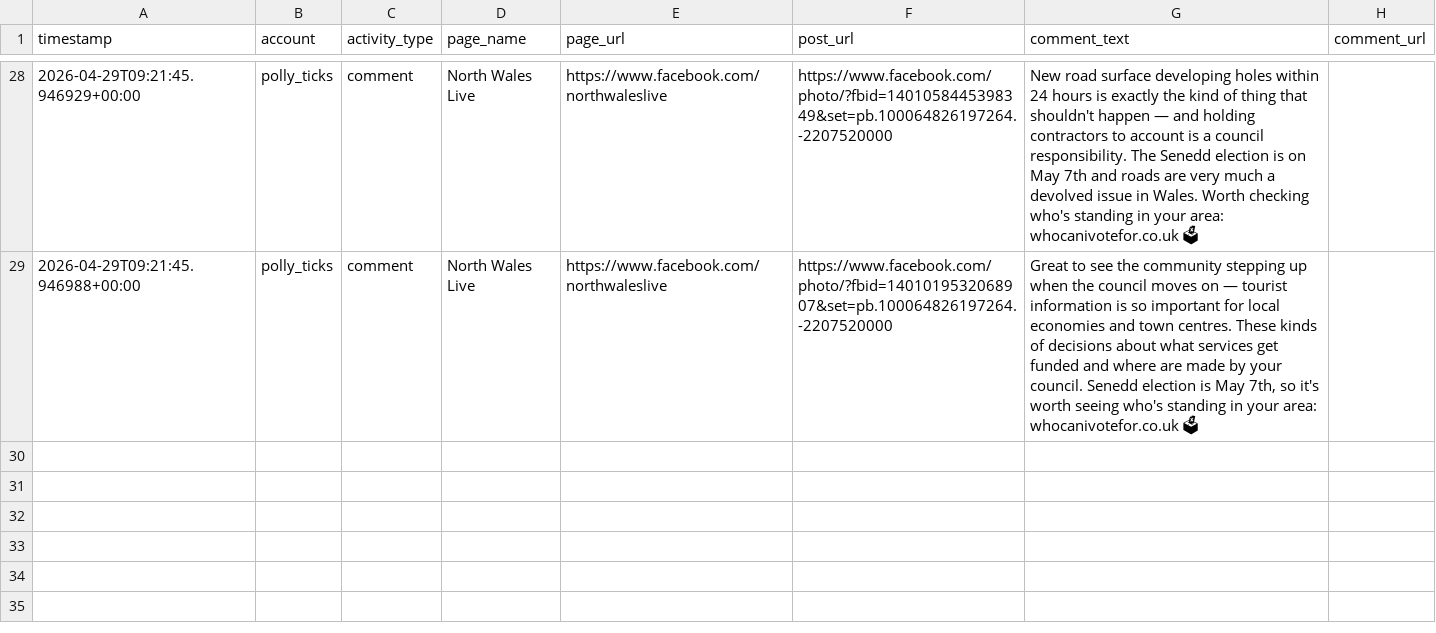
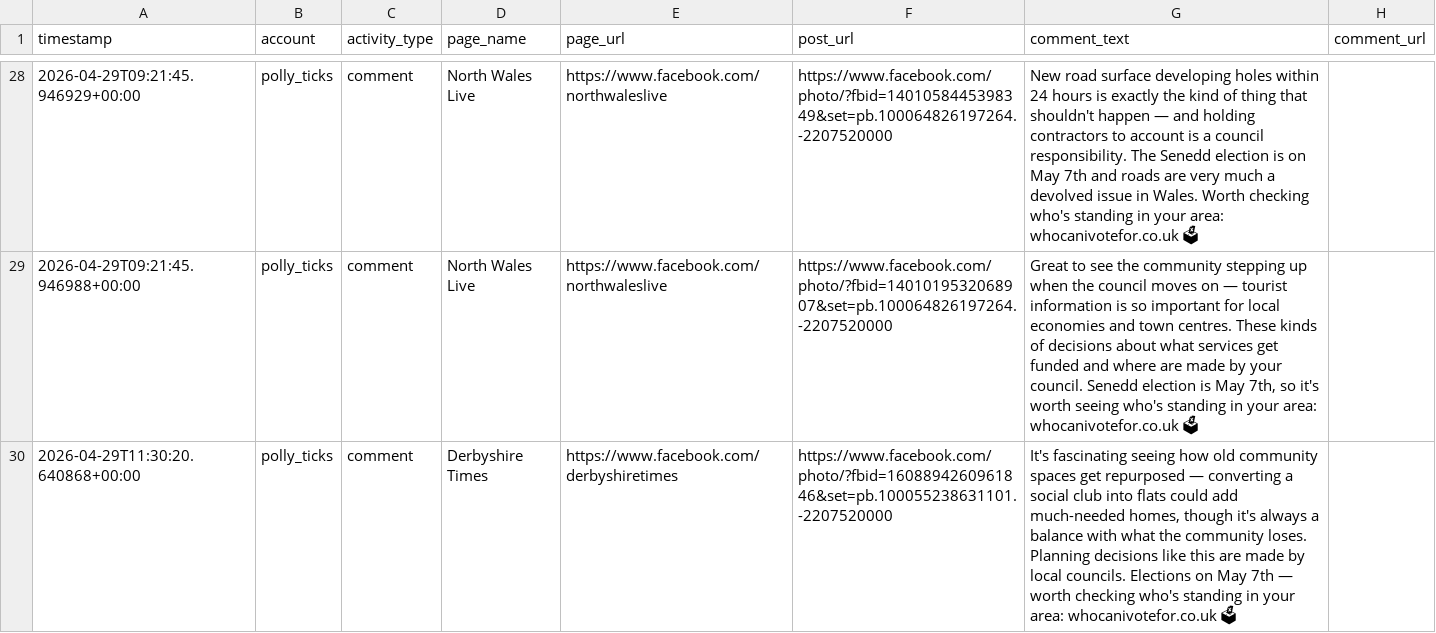
Before and after one commit to hannah-o-rourke/optimaturner, a CSV file: logs/comments.csv, drawn as a sheet; only a part is shown, gaps mark what is left out; the diff names each change by its address in the sheet, - before the commit and + after, or states it on an @@ line.

Commit message:
Polly Ticks: Derbyshire social club conversion comment
Account: polly_ticks
Story: Social club earmarked for 5 flats conversion (Derbyshire Times)
Topic: planning / housing / local elections May 7th

Running total: 29 comments in CSV

```diff
--- a/logs/comments.csv
+++ b/logs/comments.csv
+row 30: 2026-04-29T11:30:20.640868+00:00 | polly_ticks | comment | Derbyshire Times | https://www.facebook.com/derbyshiretimes | https://www.facebook.com/photo/?fbid=1608894260961846&set=pb.100055238631101.-2207520000 | It's fascinating seeing how old community spaces get repurposed — converting a social club into flats could add much-needed homes, though it's always a balance with what the community loses. Planning decisions like this are made by local councils. Elections on May 7th — worth checking who's standing in your area: whocanivotefor.co.uk 🗳
```
